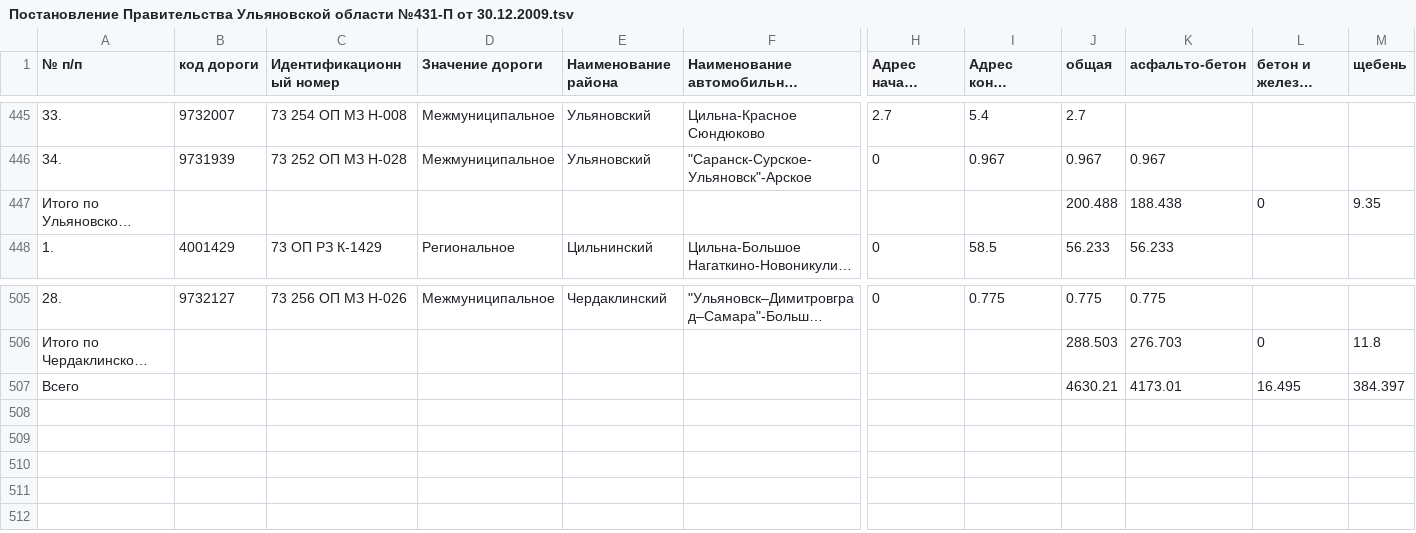
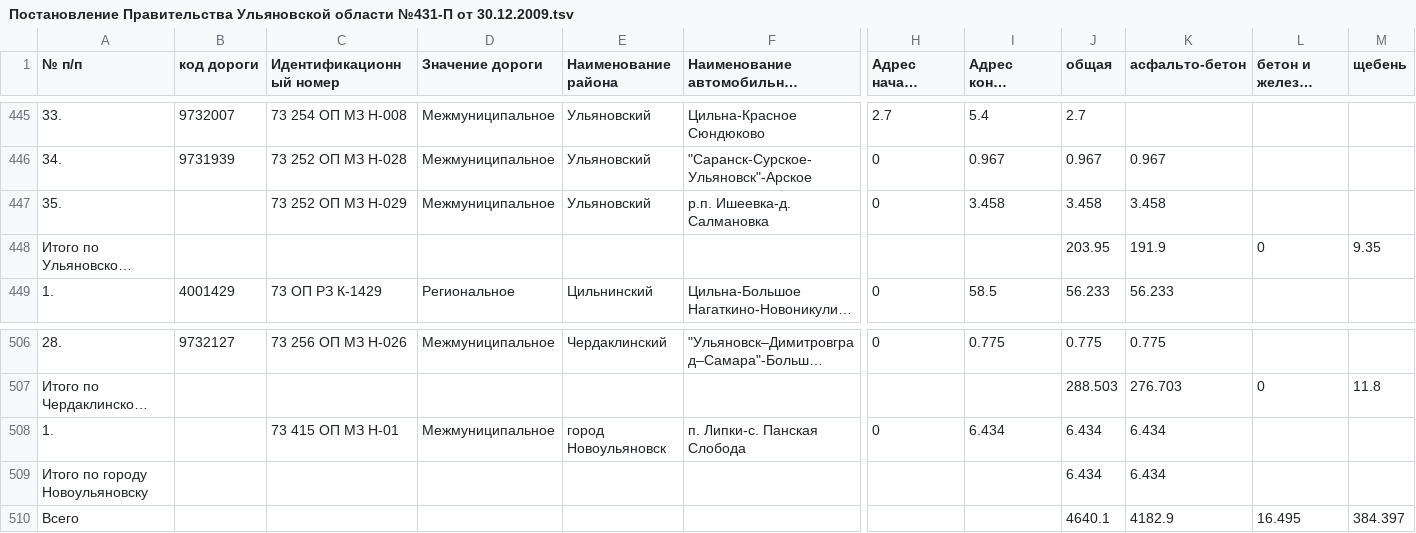
Before and after one commit to freeExec/ulgov_law, a TSV file: Постановление Правительства Ульяновской области №431-П от 30.12.2009.tsv, drawn as a sheet; only a part is shown, gaps mark what is left out; long unchanged cells end in …; addresses are those after the commit; rows hold the shown columns only; the diff names each change by its address in the sheet, - before the commit and + after, or states it on an @@ line.

Commit message:
Постановления Правительства Ульяновской области от 10.08.2016 N 382-П https://www.law.ulgov.ru/doc/11512

```diff
--- a/Постановление Правительства Ульяновской области №431-П от 30.12.2009.tsv
+++ b/Постановление Правительства Ульяновской области №431-П от 30.12.2009.tsv
+row 447: 35. |  | 73 252 ОП МЗ Н-029 | Межмуниципальное | Ульяновский | р.п. Ишеевка-д. Салмановка | 0 | 3.458 | 3.458 | 3.458
-J448 (общая): 200.488
+J448 (общая): 203.95
-K448 (асфальто-бетон): 188.438
+K448 (асфальто-бетон): 191.9
+row 508: 1. |  | 73 415 ОП МЗ Н-01 | Межмуниципальное | город Новоульяновск | п. Липки-с. Панская Слобода | 0 | 6.434 | 6.434 | 6.434
+row 509: Итого по городу Новоульяновску |  |  |  |  |  |  |  | 6.434 | 6.434
-J510 (общая): 4630.21
+J510 (общая): 4640.1
-K510 (асфальто-бетон): 4173.01
+K510 (асфальто-бетон): 4182.9
```
